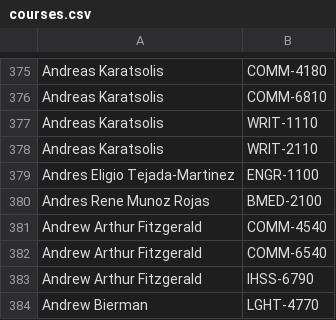
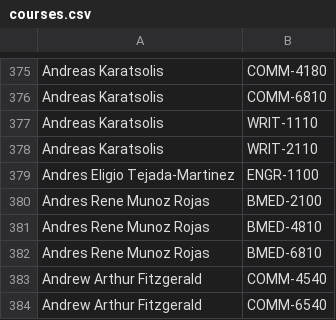
Before and after one commit to quatalog/data, a CSV file: courses.csv, drawn as a sheet; only a part is shown, gaps mark what is left out; the shorter side is filled out with more unchanged rows; the diff names each change by its address in the sheet, - before the commit and + after, or states it on an @@ line.

Commit message:
Tue Aug  5 20:34:49 UTC 2025

```diff
--- a/courses.csv
+++ b/courses.csv
+row 381: Andres Rene Munoz Rojas | BMED-4810
+row 382: Andres Rene Munoz Rojas | BMED-6810
```
